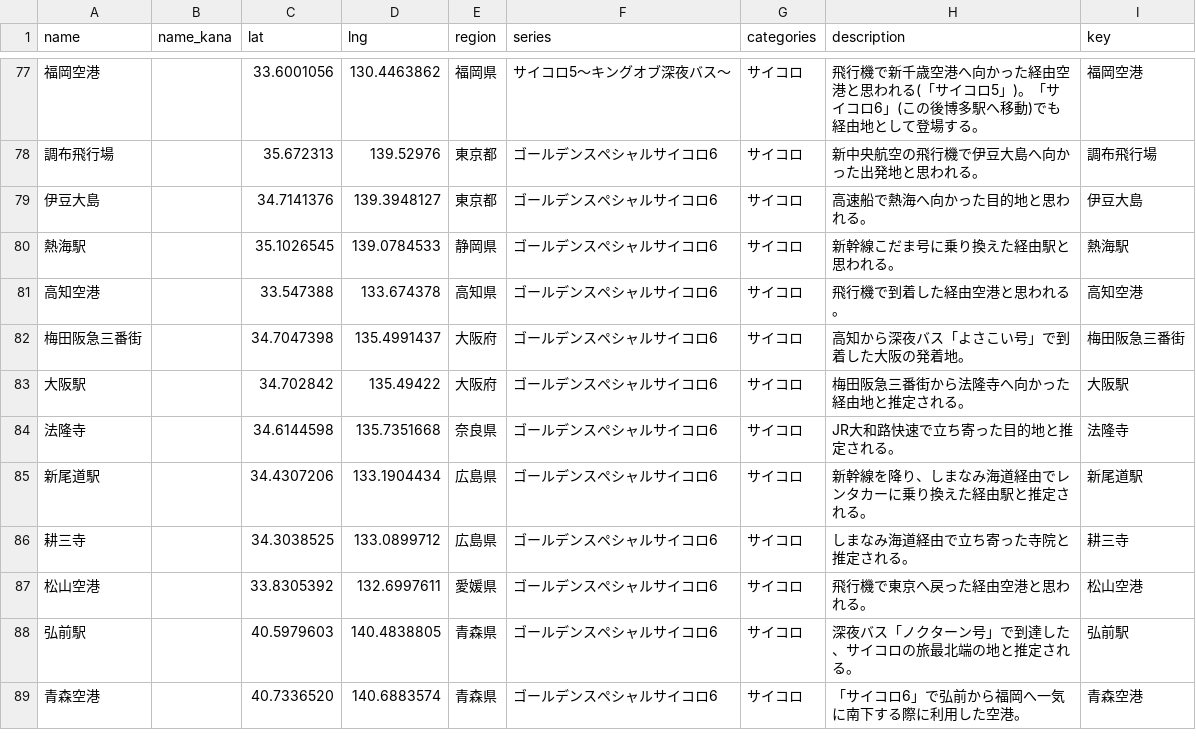
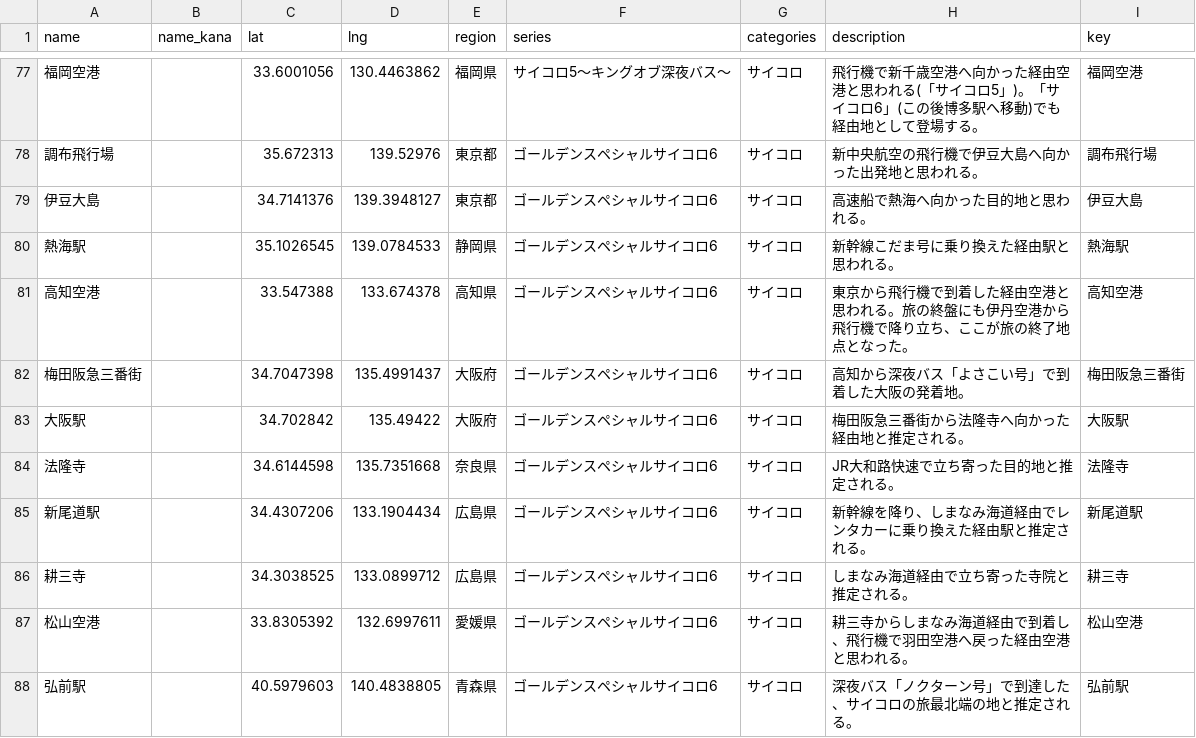
Before and after one commit to rtcode337/travel-log-data, a CSV file: suiyou_dodesho_domestic/spots.csv, drawn as a sheet; only a part is shown, gaps mark what is left out; the shorter side is filled out with more unchanged rows.

```diff
--- a/suiyou_dodesho_domestic/spots.csv
+++ b/suiyou_dodesho_domestic/spots.csv
@@ -80,3 +80,3 @@ name,name_kana,lat,lng,region,series,categories,description,key
 熱海駅,,35.1026545,139.0784533,静岡県,ゴールデンスペシャルサイコロ6,サイコロ,新幹線こだま号に乗り換えた経由駅と思われる。,熱海駅
-高知空港,,33.547388,133.674378,高知県,ゴールデンスペシャルサイコロ6,サイコロ,飛行機で到着した経由空港と思われる。,高知空港
+高知空港,,33.547388,133.674378,高知県,ゴールデンスペシャルサイコロ6,サイコロ,東京から飛行機で到着した経由空港と思われる。旅の終盤にも伊丹空港から飛行機で降り立ち、ここが旅の終了地点となった。,高知空港
 梅田阪急三番街,,34.7047398,135.4991437,大阪府,ゴールデンスペシャルサイコロ6,サイコロ,高知から深夜バス「よさこい号」で到着した大阪の発着地。,梅田阪急三番街
@@ -86,3 +86,3 @@ name,name_kana,lat,lng,region,series,categories,description,key
 耕三寺,,34.3038525,133.0899712,広島県,ゴールデンスペシャルサイコロ6,サイコロ,しまなみ海道経由で立ち寄った寺院と推定される。,耕三寺
-松山空港,,33.8305392,132.6997611,愛媛県,ゴールデンスペシャルサイコロ6,サイコロ,飛行機で東京へ戻った経由空港と思われる。,松山空港
+松山空港,,33.8305392,132.6997611,愛媛県,ゴールデンスペシャルサイコロ6,サイコロ,耕三寺からしまなみ海道経由で到着し、飛行機で羽田空港へ戻った経由空港と思われる。,松山空港
 弘前駅,,40.5979603,140.4838805,青森県,ゴールデンスペシャルサイコロ6,サイコロ,深夜バス「ノクターン号」で到達した、サイコロの旅最北端の地と推定される。,弘前駅
```
Also changed, not shown: suiyou_dodesho_domestic/routes.csv, 2 other files.
